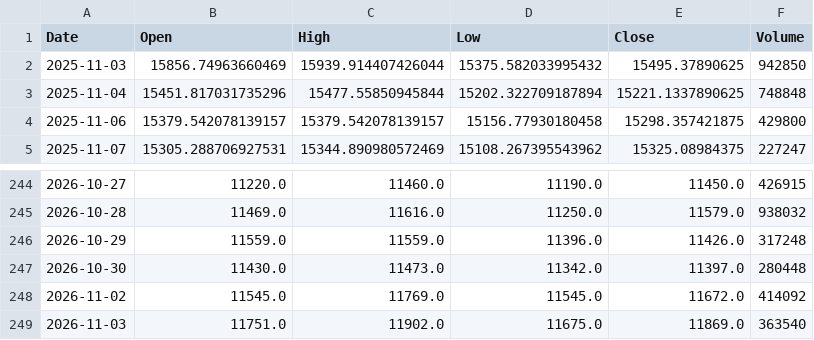
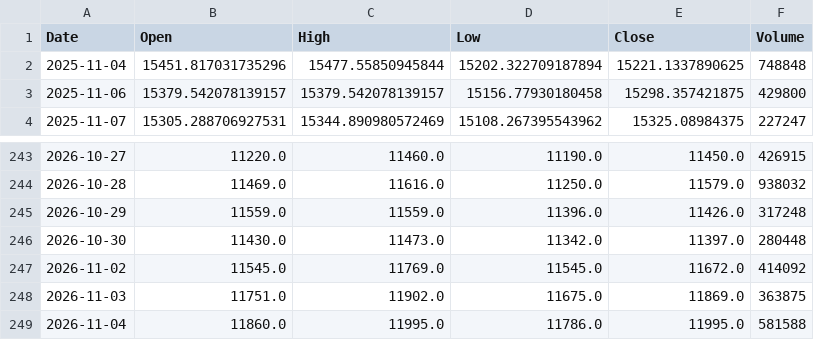
Before and after one commit to spkhirod112-oss/swing-scanner-india, a CSV file: data/MARUTI_NS.csv, drawn as a sheet; only a part is shown, gaps mark what is left out.

```diff
--- a/data/MARUTI_NS.csv
+++ b/data/MARUTI_NS.csv
@@ -1,3 +1,2 @@
 Date,Open,High,Low,Close,Volume
-2025-11-03,15856.74963660469,15939.914407426044,15375.582033995432,15495.37890625,942850
 2025-11-04,15451.817031735296,15477.55850945844,15202.322709187894,15221.1337890625,748848
@@ -248,2 +247,3 @@ Date,Open,High,Low,Close,Volume
 2026-11-02,11545.0,11769.0,11545.0,11672.0,414092
-2026-11-03,11751.0,11902.0,11675.0,11869.0,363540
+2026-11-03,11751.0,11902.0,11675.0,11869.0,363875
+2026-11-04,11860.0,11995.0,11786.0,11995.0,581588
```
Also changed, not shown: data/ASIANPAINT_NS.csv, data/COALINDIA_NS.csv, 28 other files.
